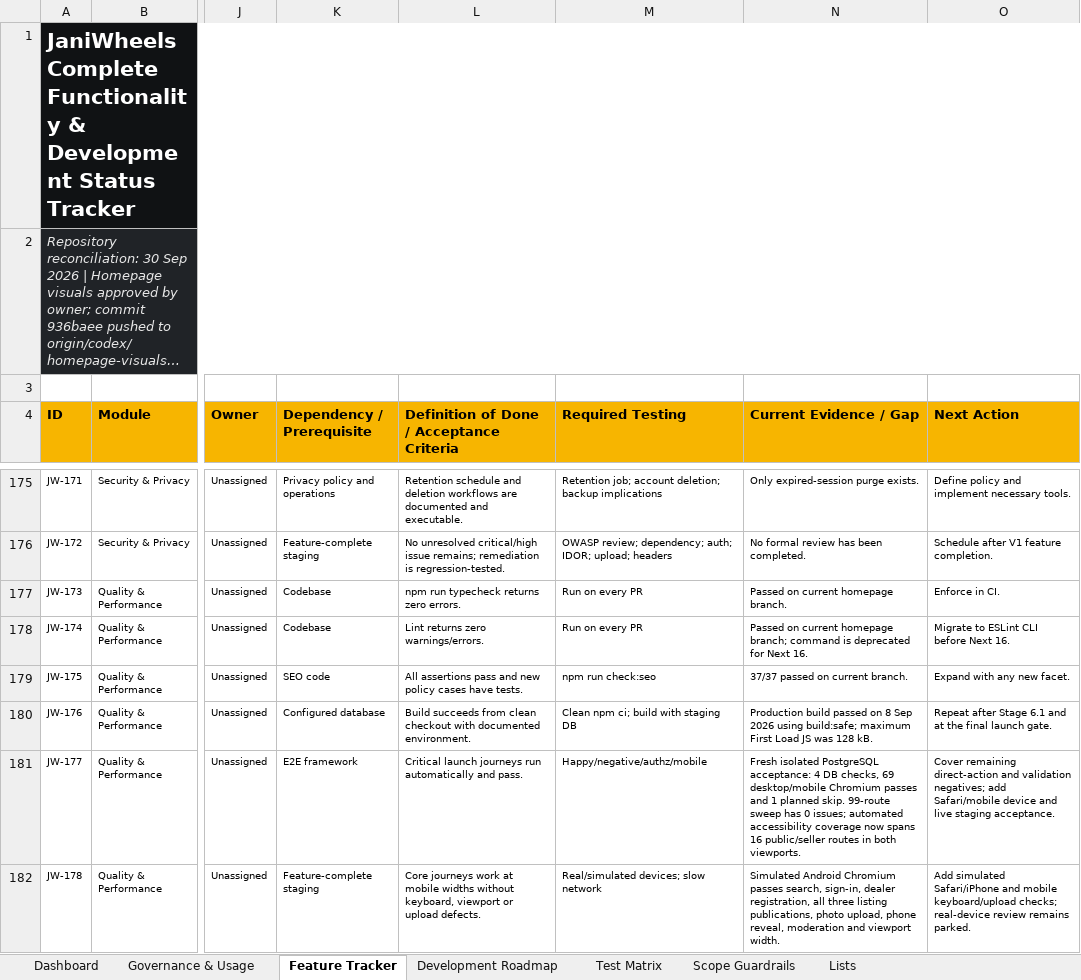
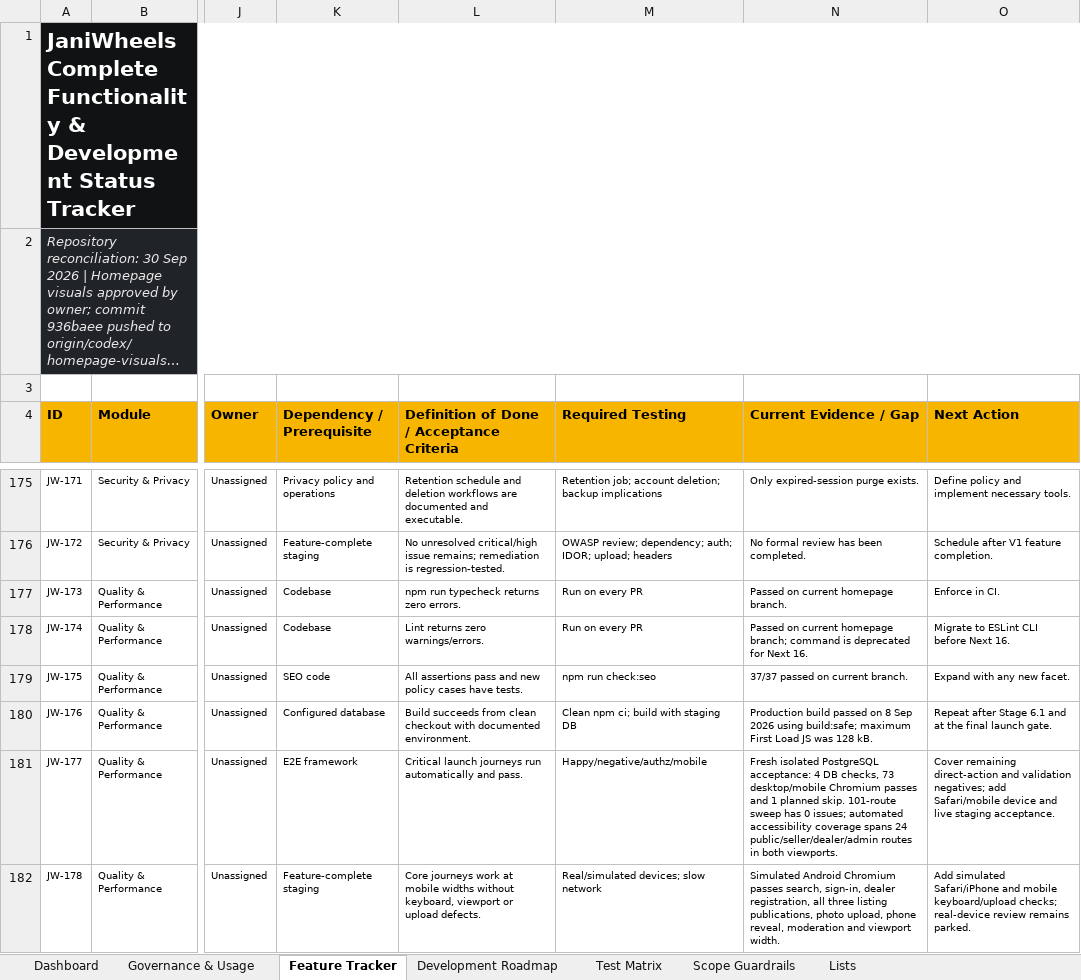
Before and after one commit to Tech-Orbit-Systems/JaniWheels, an Excel workbook: docs/JaniWheels_Complete_Feature_Development_Tracker.xlsx, sheet Feature Tracker, drawn as a sheet; only a part is shown, gaps mark what is left out; long unchanged cells end in …; values as stored, in another font and other column widths than the file's, no borders; conditional formats and table styles not drawn; the diff covers the shown part only; the diff names each change by its address in the sheet, - before the commit and + after, or states it on an @@ line.

Commit message:
Audit dealer and admin accessibility

```diff
--- a/docs/JaniWheels_Complete_Feature_Development_Tracker.xlsx (sheet Feature Tracker)
+++ b/docs/JaniWheels_Complete_Feature_Development_Tracker.xlsx (sheet Feature Tracker)
-N181 (Current Evidence / Gap): …DB checks, 69 desktop/mobile Chromium passes and 1 planned skip. 99-route sweep has 0 issues; automated accessibility coverage now spans 16 public/seller routes in…
+N181 (Current Evidence / Gap): …DB checks, 73 desktop/mobile Chromium passes and 1 planned skip. 101-route sweep has 0 issues; automated accessibility coverage spans 24 public/seller/dealer/admin routes in…
```
Also changed, not shown: 7 edited cells elsewhere in this sheet, sheet Test Matrix, sheet Governance & Usage, sheet Dashboard, charts or pictures, 12 other files.
